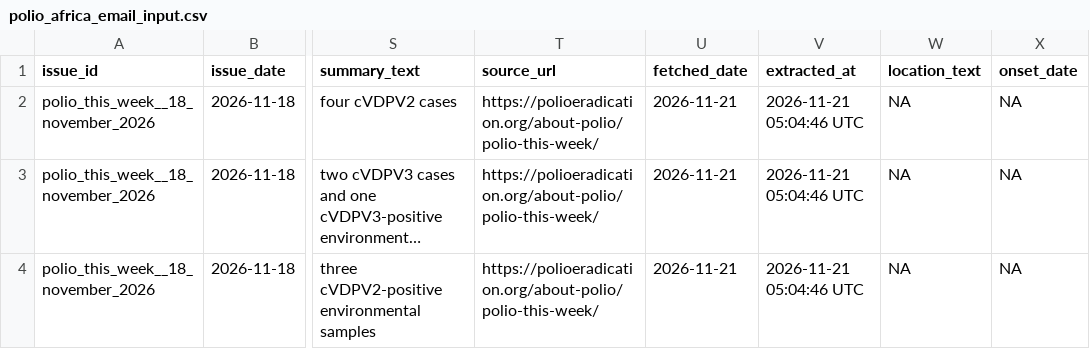
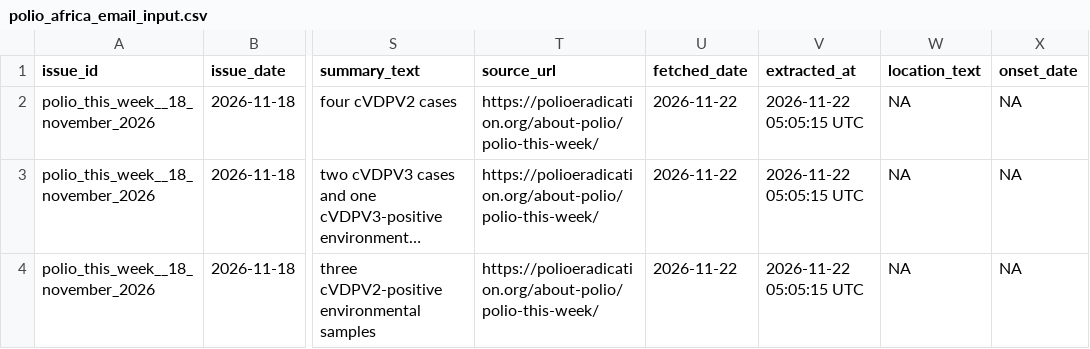
Before and after one commit to zabre-hyacinthe/PREIS_Polio, a CSV file: dashboard/data/dashboard/polio_africa_email_input.csv, drawn as a sheet; only a part is shown, gaps mark what is left out; long unchanged cells end in …; the diff names each change by its address in the sheet, - before the commit and + after, or states it on an @@ line.

```diff
--- a/dashboard/data/dashboard/polio_africa_email_input.csv
+++ b/dashboard/data/dashboard/polio_africa_email_input.csv
-U2:U4 (fetched_date): 2026-11-21
+U2:U4 (fetched_date): 2026-11-22
-V2:V4 (extracted_at): 2026-11-21 05:04:46 UTC
+V2:V4 (extracted_at): 2026-11-22 05:05:15 UTC
```
Also changed, not shown: dashboard/data/dashboard/polio_alert_input.csv, data/final/preis_common/preis_series.csv, 4 other files.
